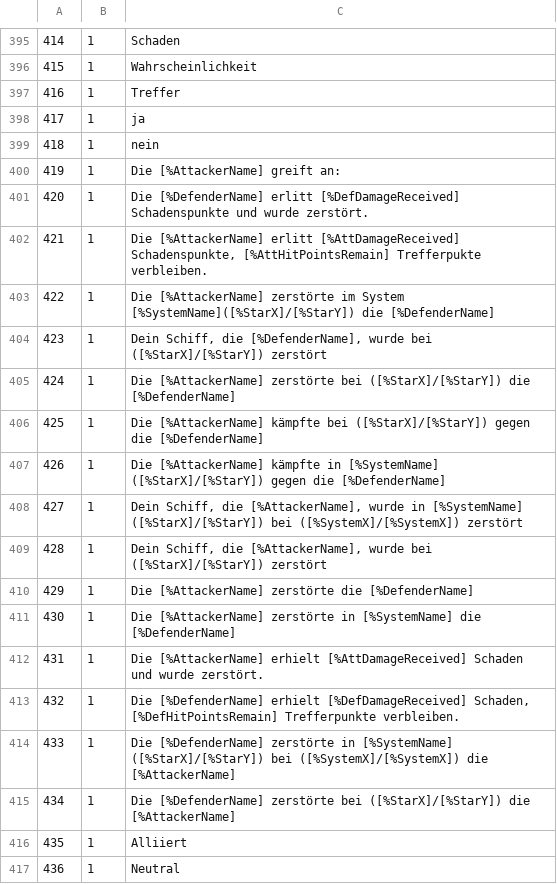
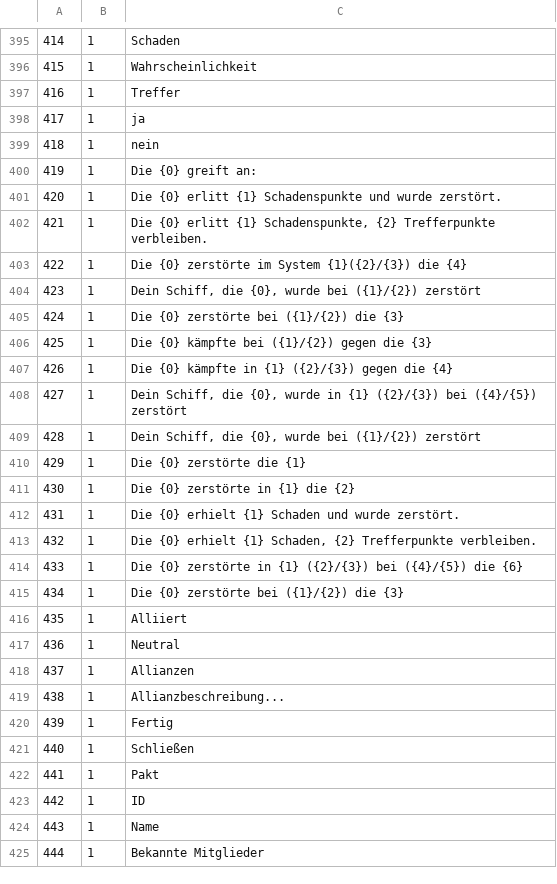
Before and after one commit to Skratti/EmpiresInSpace, a CSV file: Labelfiles/DE.csv, drawn as a sheet; only a part is shown, gaps mark what is left out; the shorter side is filled out with more unchanged rows; the diff covers the shown part only; the diff names each change by its address in the sheet, - before the commit and + after, or states it on an @@ line.

```diff
--- a/Labelfiles/DE.csv
+++ b/Labelfiles/DE.csv
-C400: Die [%AttackerName] greift an:
+C400: Die {0} greift an:
-C401: Die [%DefenderName] erlitt [%DefDamageReceived] Schadenspunkte und…
+C401: Die {0} erlitt {1} Schadenspunkte und…
-C402: Die [%AttackerName] erlitt [%AttDamageReceived] Schadenspunkte, [%AttHitPointsRemain] Trefferpukte verbleiben.
+C402: Die {0} erlitt {1} Schadenspunkte, {2} Trefferpunkte verbleiben.
-C403: Die [%AttackerName] zerstörte im System [%SystemName]([%StarX]/[%StarY]) die [%DefenderName]
+C403: Die {0} zerstörte im System {1}({2}/{3}) die {4}
-C404: …Schiff, die [%DefenderName], wurde bei ([%StarX]/[%StarY]) zerstört
+C404: …Schiff, die {0}, wurde bei ({1}/{2}) zerstört
-C405: Die [%AttackerName] zerstörte bei ([%StarX]/[%StarY]) die [%DefenderName]
+C405: Die {0} zerstörte bei ({1}/{2}) die {3}
-C406: Die [%AttackerName] kämpfte bei ([%StarX]/[%StarY]) gegen die [%DefenderName]
+C406: Die {0} kämpfte bei ({1}/{2}) gegen die {3}
-C407: Die [%AttackerName] kämpfte in [%SystemName] ([%StarX]/[%StarY]) gegen die [%DefenderName]
+C407: Die {0} kämpfte in {1} ({2}/{3}) gegen die {4}
-C408: …Schiff, die [%AttackerName], wurde in [%SystemName] ([%StarX]/[%StarY]) bei ([%SystemX]/[%SystemX]) zerstört
+C408: …Schiff, die {0}, wurde in {1} ({2}/{3}) bei ({4}/{5}) zerstört
-C409: …Schiff, die [%AttackerName], wurde bei ([%StarX]/[%StarY]) zerstört
+C409: …Schiff, die {0}, wurde bei ({1}/{2}) zerstört
-C410: Die [%AttackerName] zerstörte die [%DefenderName]
+C410: Die {0} zerstörte die {1}
-C411: Die [%AttackerName] zerstörte in [%SystemName] die [%DefenderName]
+C411: Die {0} zerstörte in {1} die {2}
-C412: Die [%AttackerName] erhielt [%AttDamageReceived] Schaden und…
+C412: Die {0} erhielt {1} Schaden und…
-C413: Die [%DefenderName] erhielt [%DefDamageReceived] Schaden, [%DefHitPointsRemain] Trefferpunkte verbleiben.
+C413: Die {0} erhielt {1} Schaden, {2} Trefferpunkte verbleiben.
-C414: Die [%DefenderName] zerstörte in [%SystemName] ([%StarX]/[%StarY]) bei ([%SystemX]/[%SystemX]) die [%AttackerName]
+C414: Die {0} zerstörte in {1} ({2}/{3}) bei ({4}/{5}) die {6}
-C415: Die [%DefenderName] zerstörte bei ([%StarX]/[%StarY]) die [%AttackerName]
+C415: Die {0} zerstörte bei ({1}/{2}) die {3}
```
Also changed, not shown: 17 added rows and 3 edited cells elsewhere in this file, 6 other files.
